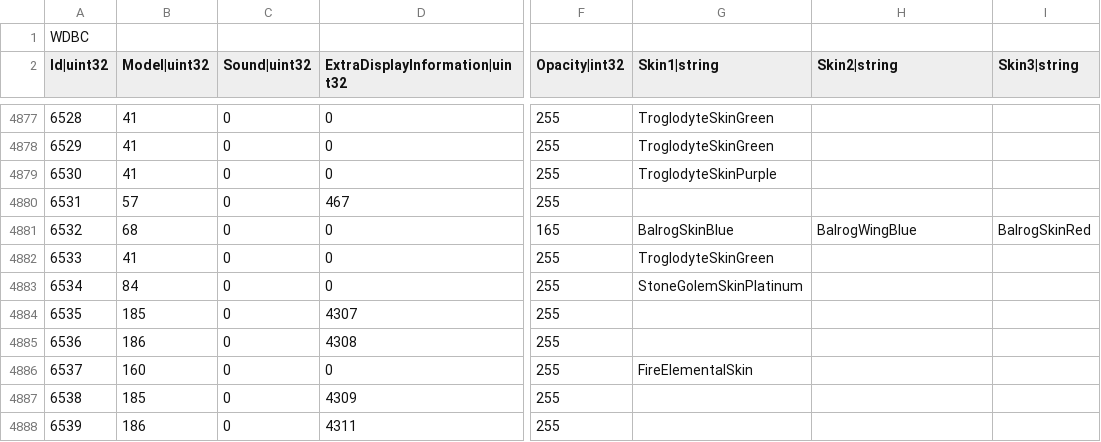
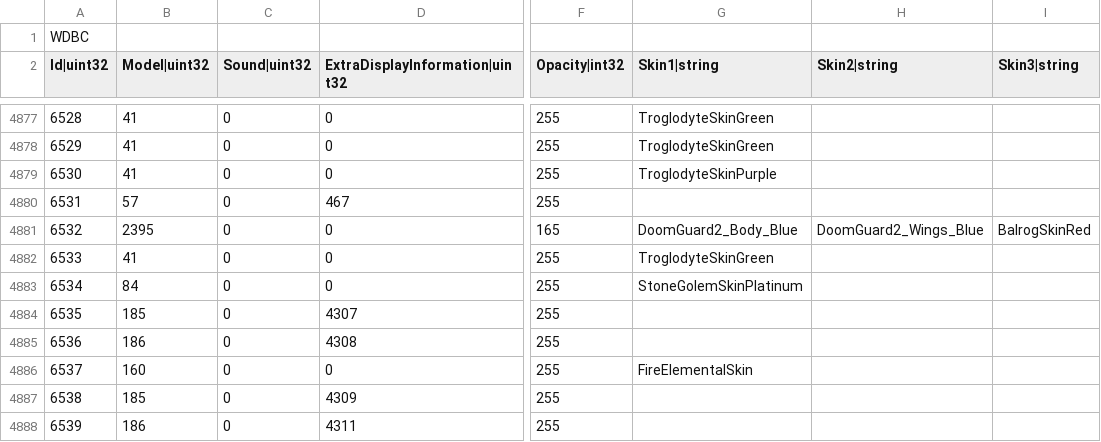
Before and after one commit to Koward/Improved_Models, a CSV file: CreatureDisplayInfo.csv, drawn as a sheet; only a part is shown, gaps mark what is left out; the diff covers the shown part only; the diff names each change by its address in the sheet, - before the commit and + after, or states it on an @@ line.

Commit message:
Added DoomGuard2.m2

```diff
--- a/CreatureDisplayInfo.csv
+++ b/CreatureDisplayInfo.csv
-B4881 (Model|uint32): 68
+B4881 (Model|uint32): 2395
-G4881 (Skin1|string): BalrogSkinBlue
+G4881 (Skin1|string): DoomGuard2_Body_Blue
-H4881 (Skin2|string): BalrogWingBlue
+H4881 (Skin2|string): DoomGuard2_Wings_Blue
```
Also changed, not shown: 18 edited cells elsewhere in this file, 12 other files.
